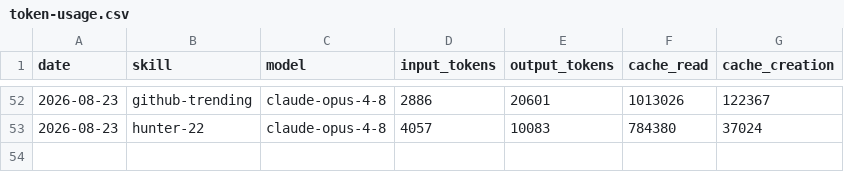
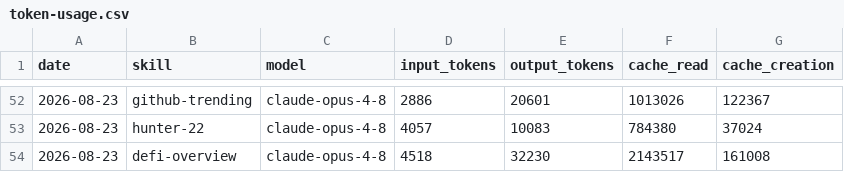
Before and after one commit to Svector-anu/svectors-lab, a CSV file: memory/token-usage.csv, drawn as a sheet; only a part is shown, gaps mark what is left out; the diff names each change by its address in the sheet, - before the commit and + after, or states it on an @@ line.

Commit message:
chore(defi-overview): auto-commit 2026-08-23

```diff
--- a/memory/token-usage.csv
+++ b/memory/token-usage.csv
+row 54: 2026-08-23 | defi-overview | claude-opus-4-8 | 4518 | 32230 | 2143517 | 161008
```
Also changed, not shown: 4 other files.
